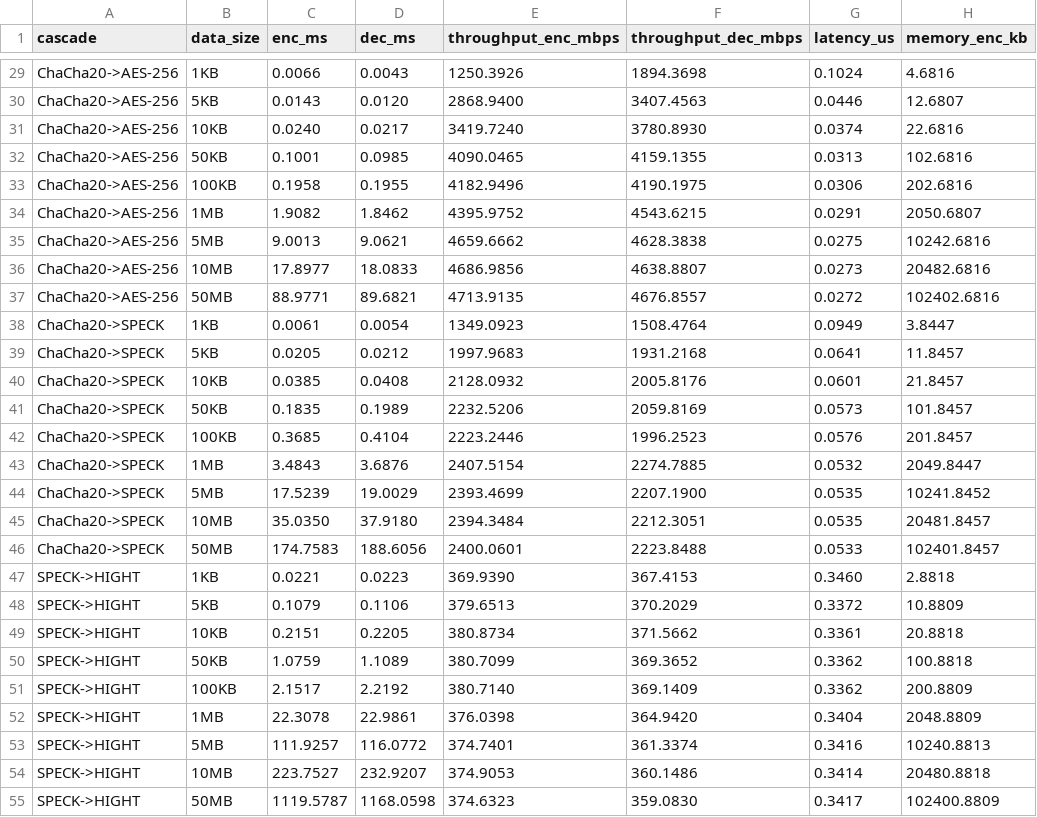
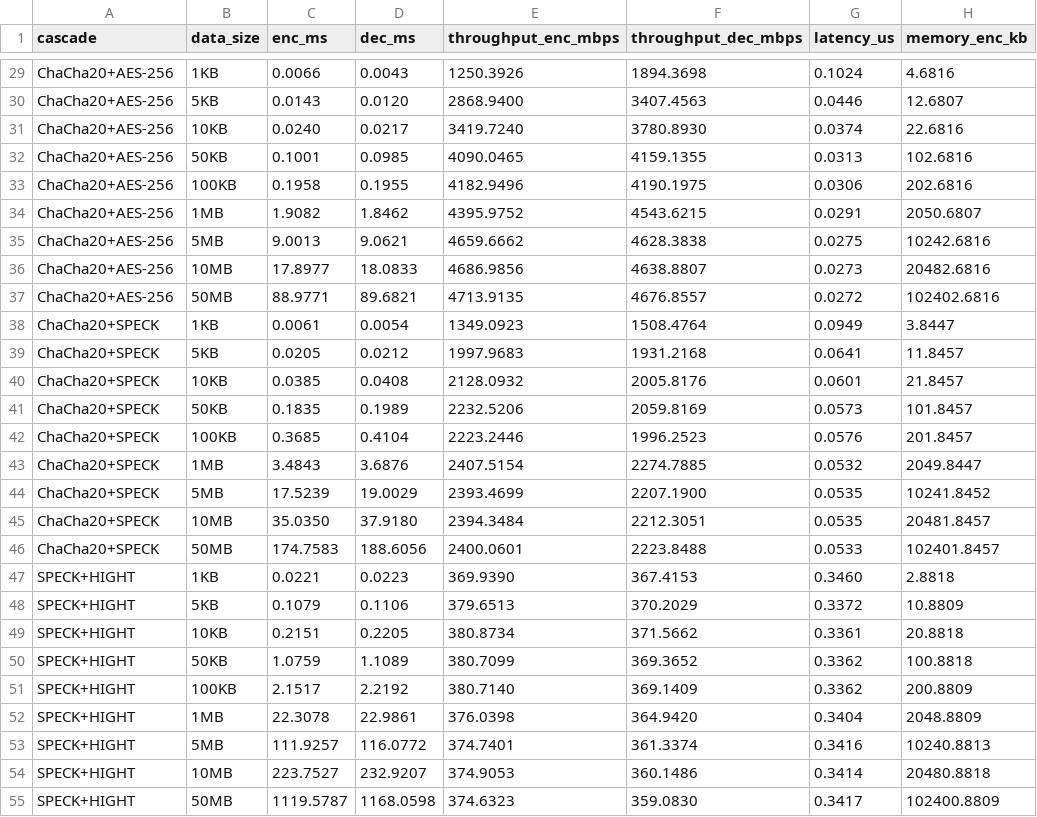
Before and after one commit to GuilhermebV27/PRISEC-IV-Context-Aware-Cryptography, a CSV file: benchmarks/phase3_results.csv, drawn as a sheet; only a part is shown, gaps mark what is left out; the diff covers the shown part only; the diff names each change by its address in the sheet, - before the commit and + after, or states it on an @@ line.

```diff
--- a/benchmarks/phase3_results.csv
+++ b/benchmarks/phase3_results.csv
-A29:A37 (cascade): ChaCha20->AES-256
+A29:A37 (cascade): ChaCha20+AES-256
-A38:A46 (cascade): ChaCha20->SPECK
+A38:A46 (cascade): ChaCha20+SPECK
-A47:A55 (cascade): SPECK->HIGHT
+A47:A55 (cascade): SPECK+HIGHT
```
Also changed, not shown: 36 edited cells elsewhere in this file, 4 other files.
